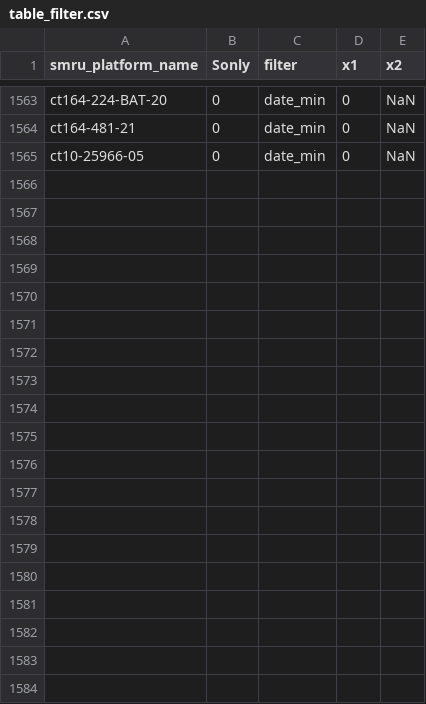
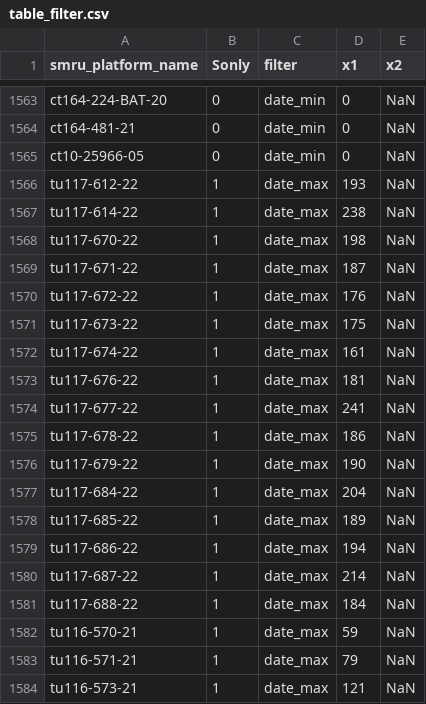
Before and after one commit to fabien-roquet/MEOP_process, a CSV file: table_filter.csv, drawn as a sheet; only a part is shown, gaps mark what is left out; the diff covers the shown part only; the diff names each change by its address in the sheet, - before the commit and + after, or states it on an @@ line.

```diff
--- a/table_filter.csv
+++ b/table_filter.csv
+row 1566: tu117-612-22 | 1 | date_max | 193 | NaN
+row 1567: tu117-614-22 | 1 | date_max | 238 | NaN
+row 1568: tu117-670-22 | 1 | date_max | 198 | NaN
+row 1569: tu117-671-22 | 1 | date_max | 187 | NaN
+row 1570: tu117-672-22 | 1 | date_max | 176 | NaN
+row 1571: tu117-673-22 | 1 | date_max | 175 | NaN
+row 1572: tu117-674-22 | 1 | date_max | 161 | NaN
+row 1573: tu117-676-22 | 1 | date_max | 181 | NaN
+row 1574: tu117-677-22 | 1 | date_max | 241 | NaN
+row 1575: tu117-678-22 | 1 | date_max | 186 | NaN
+row 1576: tu117-679-22 | 1 | date_max | 190 | NaN
+row 1577: tu117-684-22 | 1 | date_max | 204 | NaN
+row 1578: tu117-685-22 | 1 | date_max | 189 | NaN
+row 1579: tu117-686-22 | 1 | date_max | 194 | NaN
+row 1580: tu117-687-22 | 1 | date_max | 214 | NaN
+row 1581: tu117-688-22 | 1 | date_max | 184 | NaN
+row 1582: tu116-570-21 | 1 | date_max | 59 | NaN
+row 1583: tu116-571-21 | 1 | date_max | 79 | NaN
+row 1584: tu116-573-21 | 1 | date_max | 121 | NaN
```
Also changed, not shown: 17 added rows elsewhere in this file, 4 other files.
